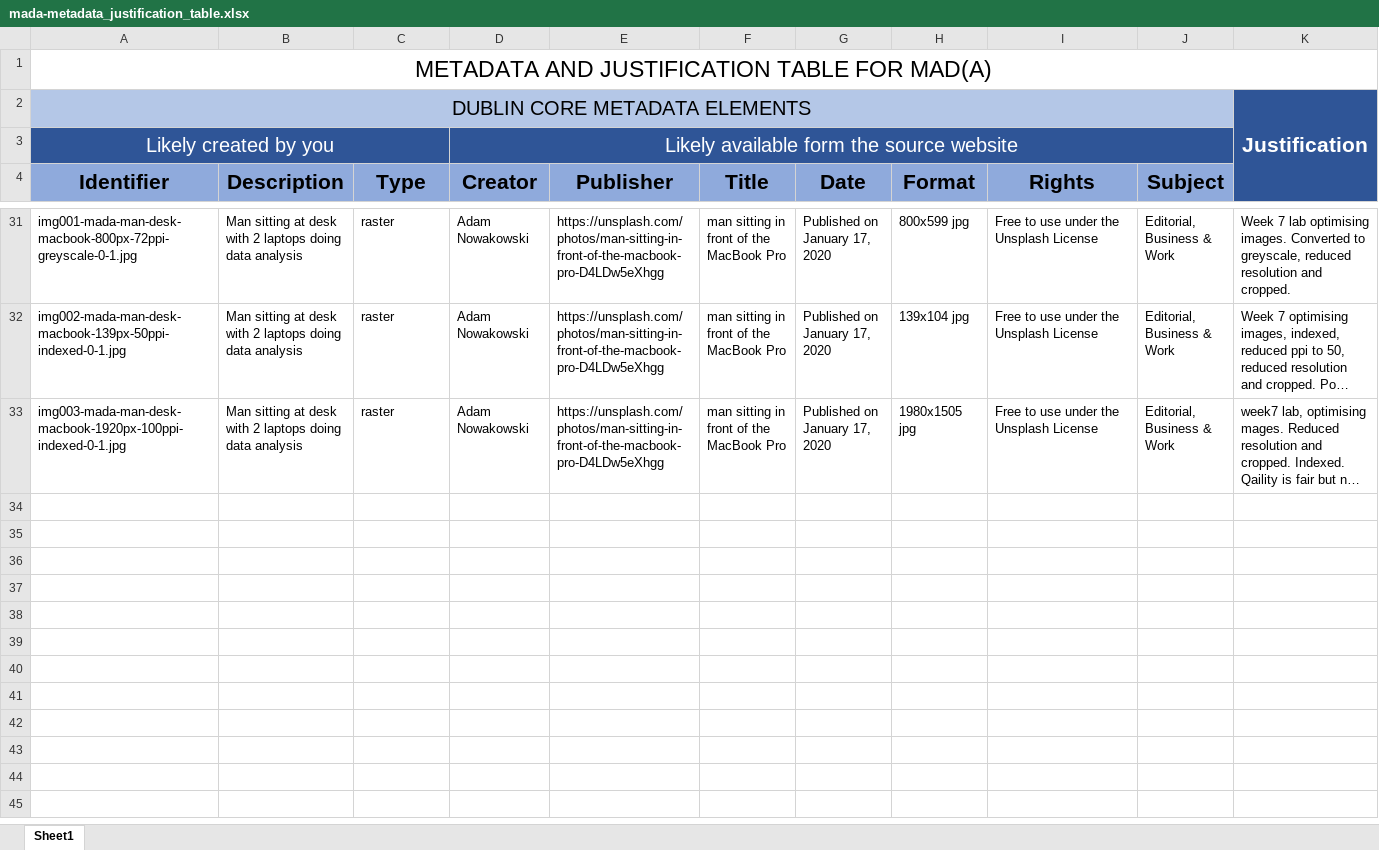
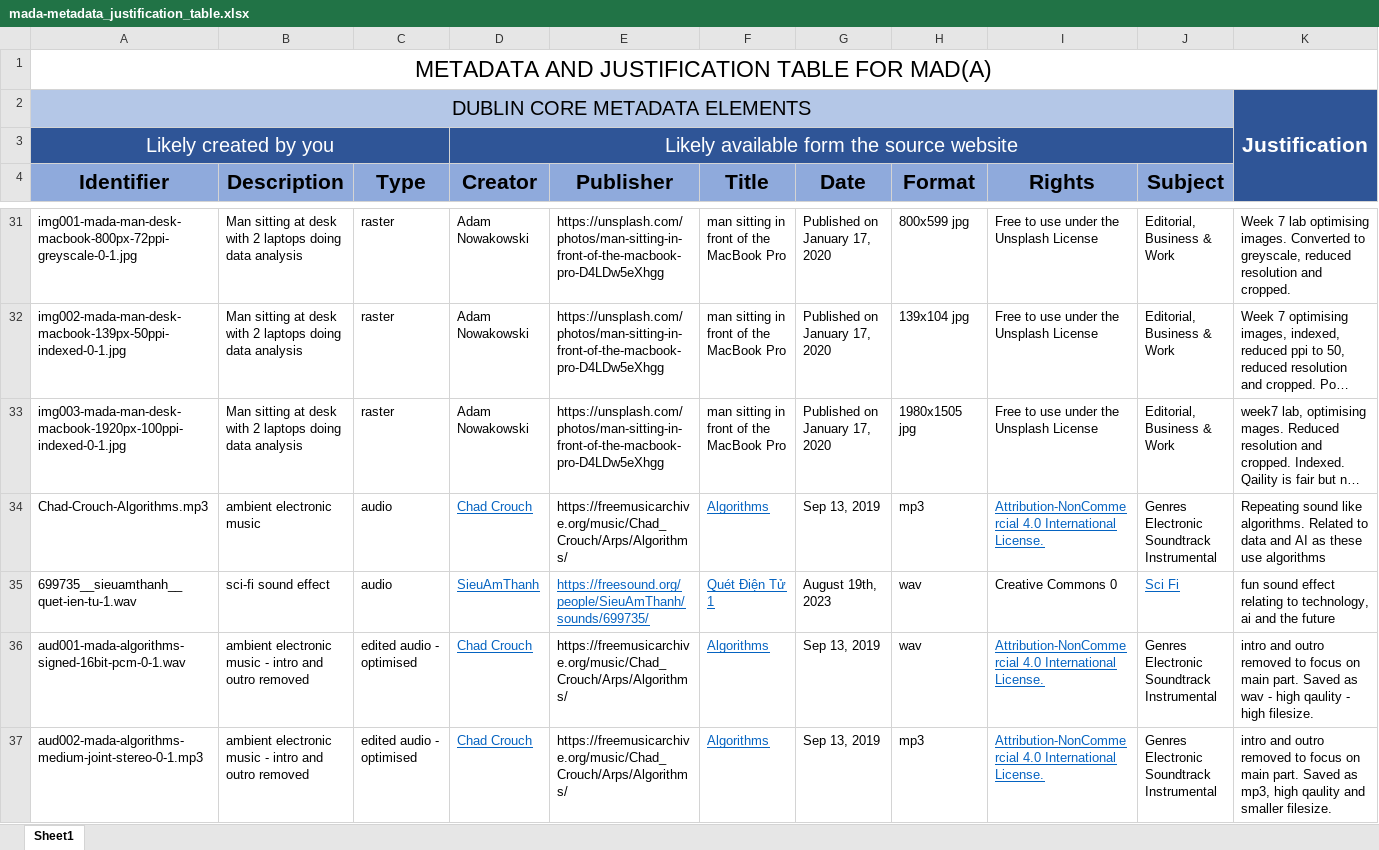
Before and after one commit to markstrathie/markstrathie.github.io, an Excel workbook: resources/mada-metadata_justification_table.xlsx, sheet Sheet1, drawn as a sheet; only a part is shown, gaps mark what is left out; long unchanged cells end in …; values as stored, in another font and other column widths than the file's, no borders; the diff covers the shown part only; the diff names each change by its address in the sheet, - before the commit and + after, or states it on an @@ line.

Commit message:
Week 8 audio il and lab tasks complete

```diff
--- a/resources/mada-metadata_justification_table.xlsx (sheet Sheet1)
+++ b/resources/mada-metadata_justification_table.xlsx (sheet Sheet1)
+row 34: Chad-Crouch-Algorithms.mp3 | ambient electronic music | audio | Chad Crouch | https://freemusicarchive.org/music/Chad_Crouch/Arps/Algorithms/ | Algorithms | Sep 13, 2019 | mp3 | Attribution-NonCommercial 4.0 International License. | Genres Electronic Soundtrack Instrumental | Repeating sound like algorithms. Related to data and AI as these use algorithms
+row 35: 699735__sieuamthanh__quet-ien-tu-1.wav | sci-fi sound effect | audio | SieuAmThanh | https://freesound.org/people/SieuAmThanh/sounds/699735/ | Quét Điện Tử 1 | August 19th, 2023 | wav | Creative Commons 0 | Sci Fi | fun sound effect relating to technology, ai and the future
+row 36: aud001-mada-algorithms-signed-16bit-pcm-0-1.wav | ambient electronic music - intro and outro removed | edited audio - optimised | Chad Crouch | https://freemusicarchive.org/music/Chad_Crouch/Arps/Algorithms/ | Algorithms | Sep 13, 2019 | wav | Attribution-NonCommercial 4.0 International License. | Genres Electronic Soundtrack Instrumental | intro and outro removed to focus on main part. Saved as wav - high qaulity - high filesize.
+row 37: aud002-mada-algorithms-medium-joint-stereo-0-1.mp3 | ambient electronic music - intro and outro removed | edited audio - optimised | Chad Crouch | https://freemusicarchive.org/music/Chad_Crouch/Arps/Algorithms/ | Algorithms | Sep 13, 2019 | mp3 | Attribution-NonCommercial 4.0 International License. | Genres Electronic Soundtrack Instrumental | intro and outro removed to focus on main part. Saved as mp3, high qaulity and smaller filesize.
```
Also changed, not shown: 3 added rows elsewhere in this sheet, 14 other files.
